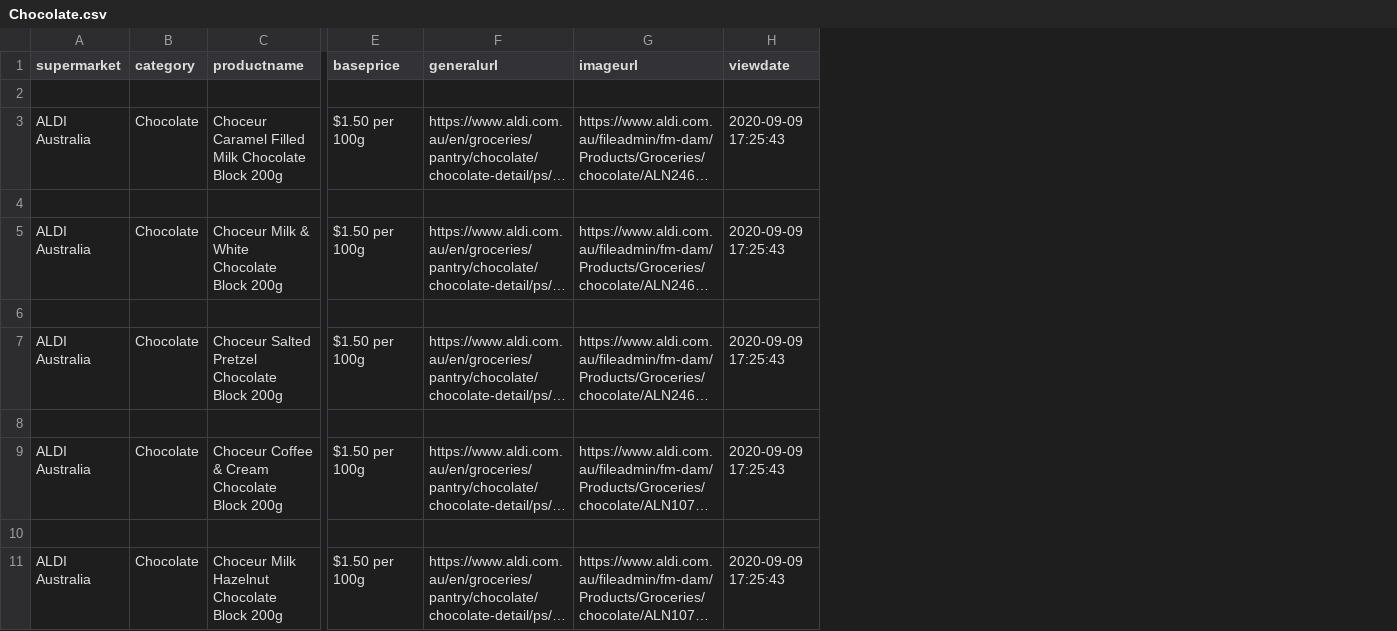
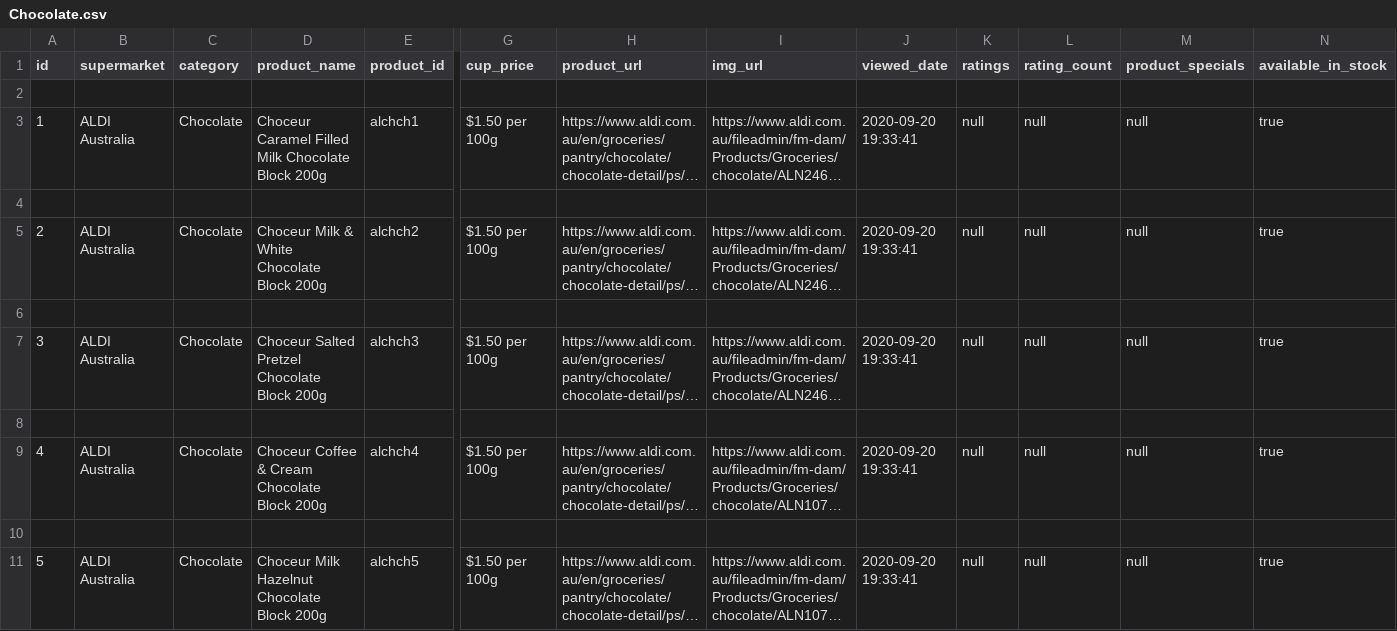
Before and after one commit to Swinburne-Development-Project-2/supermarket-crawlers, a CSV file: src/modules/aldi/aldiScrawler/data/Chocolate.csv, drawn as a sheet; only a part is shown, gaps mark what is left out; long unchanged cells end in …; removed rows and columns are numbered as before the commit, all else as after; the diff names each change by its address in the sheet, - before the commit and + after, or states it on an @@ line.

```diff
--- a/src/modules/aldi/aldiScrawler/data/Chocolate.csv
+++ b/src/modules/aldi/aldiScrawler/data/Chocolate.csv
+column A (id), rows 3-11: 1 |  | 2 |  | 3 |  | 4 |  | 5
+column E (product_id), rows 3-11: alchch1 |  | alchch2 |  | alchch3 |  | alchch4 |  | alchch5
-column H (viewdate), rows 3-11: 2020-09-09 17:25:43 |  | 2020-09-09 17:25:43 |  | 2020-09-09 17:25:43 |  | 2020-09-09 17:25:43 |  | 2020-09-09 17:25:43
+column J (viewed_date), rows 3-11: 2020-09-20 19:33:41 |  | 2020-09-20 19:33:41 |  | 2020-09-20 19:33:41 |  | 2020-09-20 19:33:41 |  | 2020-09-20 19:33:41
+column K (ratings), rows 3-11: null |  | null |  | null |  | null |  | null
+column L (rating_count), rows 3-11: null |  | null |  | null |  | null |  | null
+column M (product_specials), rows 3-11: null |  | null |  | null |  | null |  | null
+column N (available_in_stock), rows 3-11: true |  | true |  | true |  | true |  | true
-D1: productname
+D1: product_name
-G1: baseprice
+G1: cup_price
-H1: generalurl
+H1: product_url
-I1: imageurl
+I1: img_url
```
Also changed, not shown: src/modules/aldi/aldiScrawler/data/Health.csv, src/modules/aldi/aldiScrawler/data/Laundry.csv, 30 other files.
